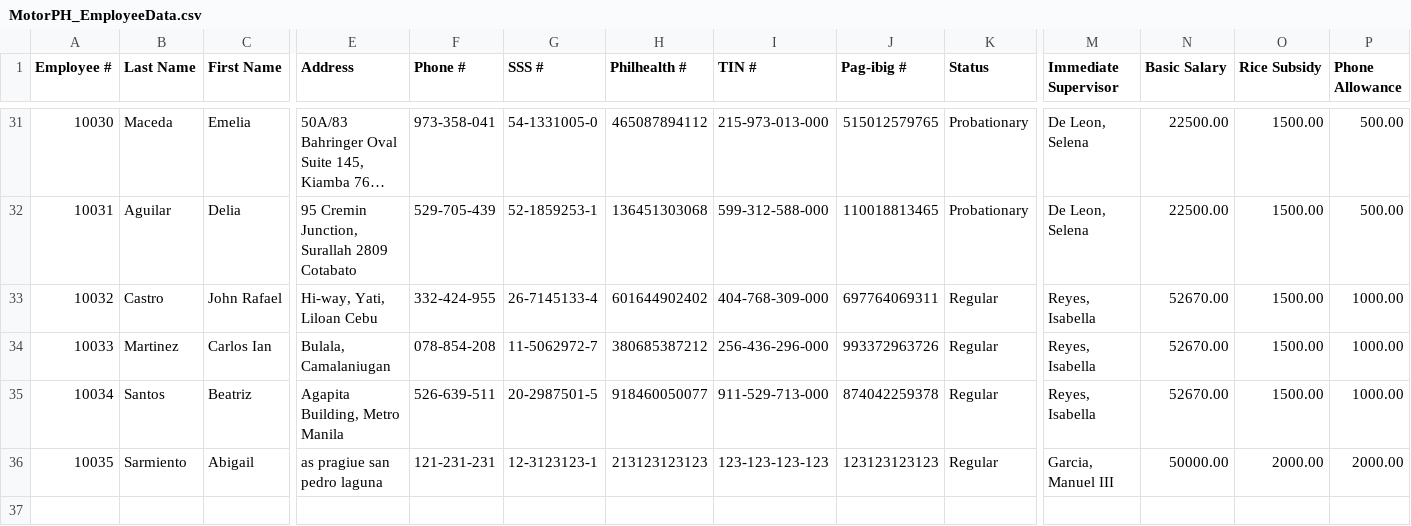
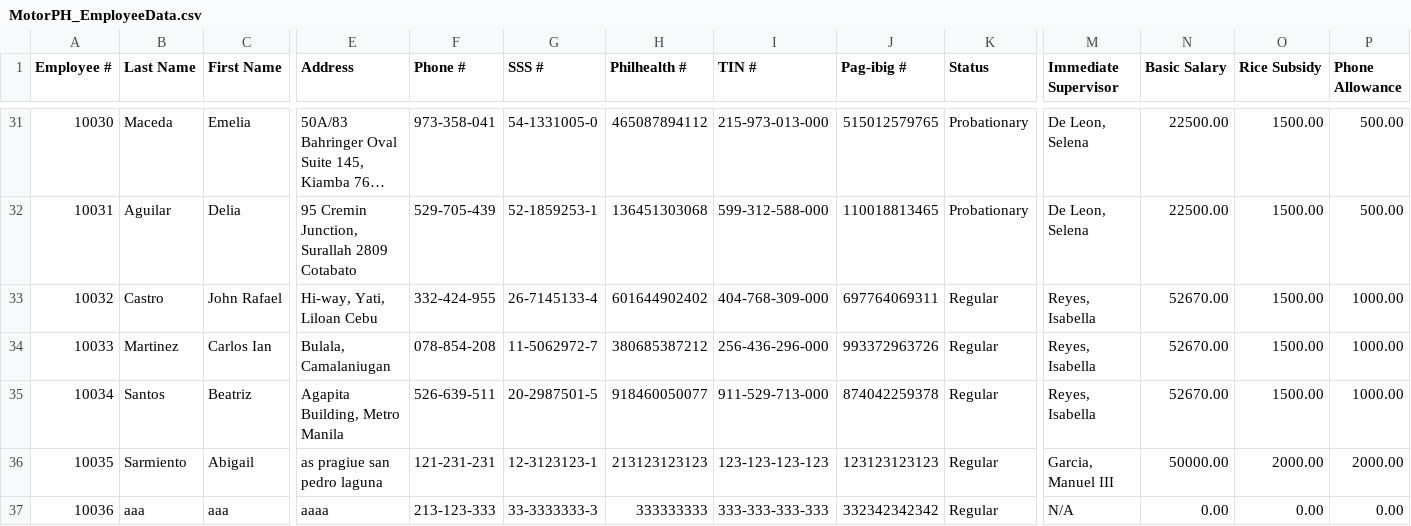
Before and after one commit to theabigailsarmiento-sketch/oop, a CSV file: 3-6/resources/MotorPH_EmployeeData.csv, drawn as a sheet; only a part is shown, gaps mark what is left out; long unchanged cells end in …; rows hold the shown columns only; the diff names each change by its address in the sheet, - before the commit and + after, or states it on an @@ line.

```diff
--- a/3-6/resources/MotorPH_EmployeeData.csv
+++ b/3-6/resources/MotorPH_EmployeeData.csv
+row 37: 10036 | aaa | aaa | aaaa | 213-123-333 | 33-3333333-3 | 333333333 | 333-333-333-333 | 332342342342 | Regular | N/A | 0.00 | 0.00 | 0.00
```
Also changed, not shown: 4 other files.
